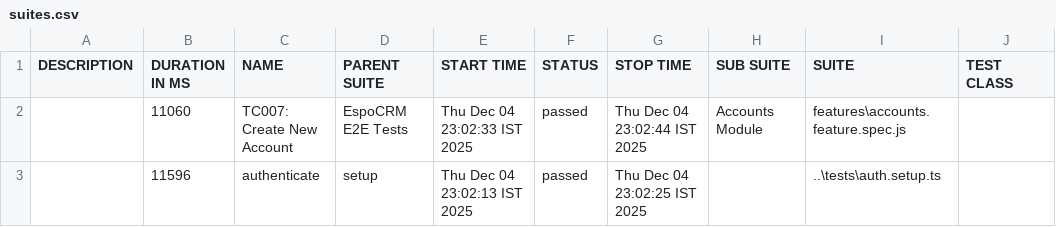
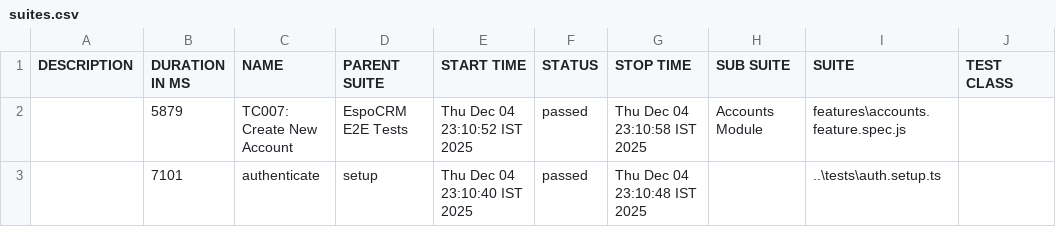
Before and after one commit to Mukuldev21/espocrm-docker_playwright_E2E_testing, a CSV file: allure-report/data/suites.csv, drawn as a sheet; only a part is shown; the diff names each change by its address in the sheet, - before the commit and + after, or states it on an @@ line.

Commit message:
feat: Add Playwright E2E test results and `accountnamesadded` fixture.

```diff
--- a/allure-report/data/suites.csv
+++ b/allure-report/data/suites.csv
-B2 (DURATION IN MS): 11060
+B2 (DURATION IN MS): 5879
-E2 (START TIME): Thu Dec 04 23:02:33 IST 2025
+E2 (START TIME): Thu Dec 04 23:10:52 IST 2025
-G2 (STOP TIME): Thu Dec 04 23:02:44 IST 2025
+G2 (STOP TIME): Thu Dec 04 23:10:58 IST 2025
-B3 (DURATION IN MS): 11596
+B3 (DURATION IN MS): 7101
-E3 (START TIME): Thu Dec 04 23:02:13 IST 2025
+E3 (START TIME): Thu Dec 04 23:10:40 IST 2025
-G3 (STOP TIME): Thu Dec 04 23:02:25 IST 2025
+G3 (STOP TIME): Thu Dec 04 23:10:48 IST 2025
```
Also changed, not shown: 28 other files.
